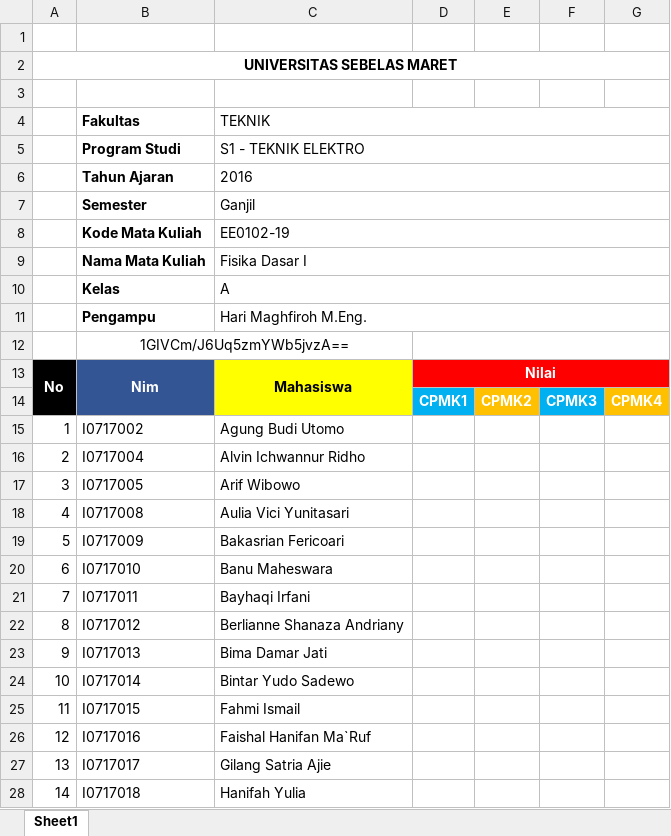
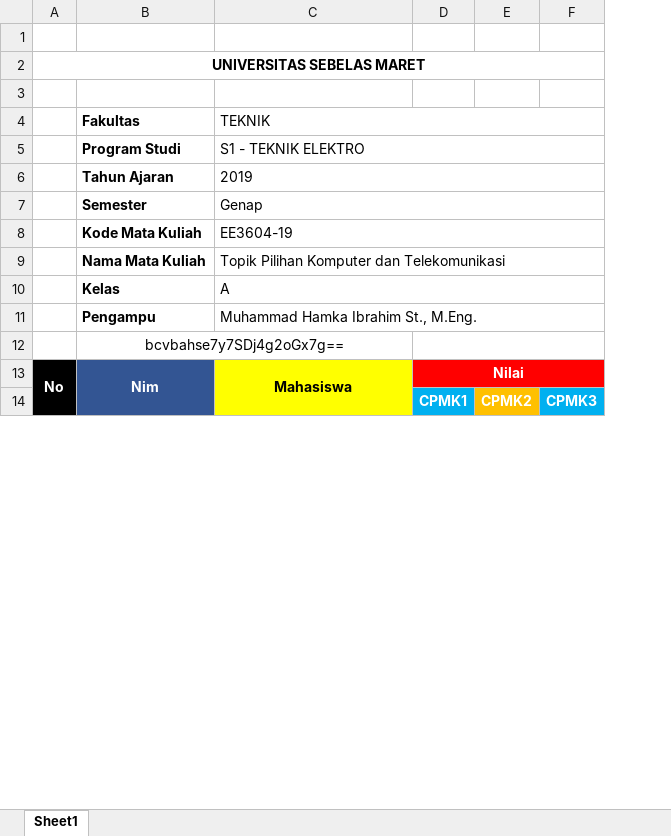
Before and after one commit to adip240499/iabee, an Excel workbook: backend/uploads/import_nilai/nilai.xlsx, sheet Sheet1, drawn as a sheet; only a part is shown; values as stored, in another font and other column widths than the file's, no borders; removed rows and columns are numbered as before the commit, all else as after; the diff covers the shown part only; the diff names each change by its address in the sheet, - before the commit and + after, or states it on an @@ line.

```diff
--- a/backend/uploads/import_nilai/nilai.xlsx (sheet Sheet1)
+++ b/backend/uploads/import_nilai/nilai.xlsx (sheet Sheet1)
-column A, rows 2-13: UNIVERSITAS SEBELAS MARET |  |  |  |  |  |  |  |  |  |  | No
+column A, rows 2-13: UNIVERSITAS SEBELAS MARET |  |  |  |  |  |  |  |  |  |  | No
-column G, row 14: CPMK4
-C6 (TEKNIK): 2016
+C6 (TEKNIK): 2019
-C7 (TEKNIK): Ganjil
+C7 (TEKNIK): Genap
-C8 (TEKNIK): EE0102-19
+C8 (TEKNIK): EE3604-19
-C9 (TEKNIK): Fisika Dasar I
+C9 (TEKNIK): Topik Pilihan Komputer dan Telekomunikasi
-C11 (TEKNIK): Hari Maghfiroh M.Eng.
+C11 (TEKNIK): Muhammad Hamka Ibrahim St., M.Eng.
-B12 (Fakultas): 1GIVCm/J6Uq5zmYWb5jvzA==
+B12 (Fakultas): bcvbahse7y7SDj4g2oGx7g==
-row 15: 1 | I0717002 | Agung Budi Utomo
-row 16: 2 | I0717004 | Alvin Ichwannur Ridho
-row 17: 3 | I0717005 | Arif Wibowo
-row 18: 4 | I0717008 | Aulia Vici Yunitasari
-row 19: 5 | I0717009 | Bakasrian Fericoari
-row 20: 6 | I0717010 | Banu Maheswara
-row 21: 7 | I0717011 | Bayhaqi Irfani
-row 22: 8 | I0717012 | Berlianne Shanaza Andriany
-row 23: 9 | I0717013 | Bima Damar Jati
-row 24: 10 | I0717014 | Bintar Yudo Sadewo
-row 25: 11 | I0717015 | Fahmi Ismail
-row 26: 12 | I0717016 | Faishal Hanifan Ma`Ruf
-row 27: 13 | I0717017 | Gilang Satria Ajie
-row 28: 14 | I0717018 | Hanifah Yulia
```
Also changed, not shown: 21 removed rows elsewhere in this sheet, backend/uploads/import_nilai/krs.xlsx, backend/uploads/transkip_nilai/Transkip_Nilai.xlsx, 20 other files.
